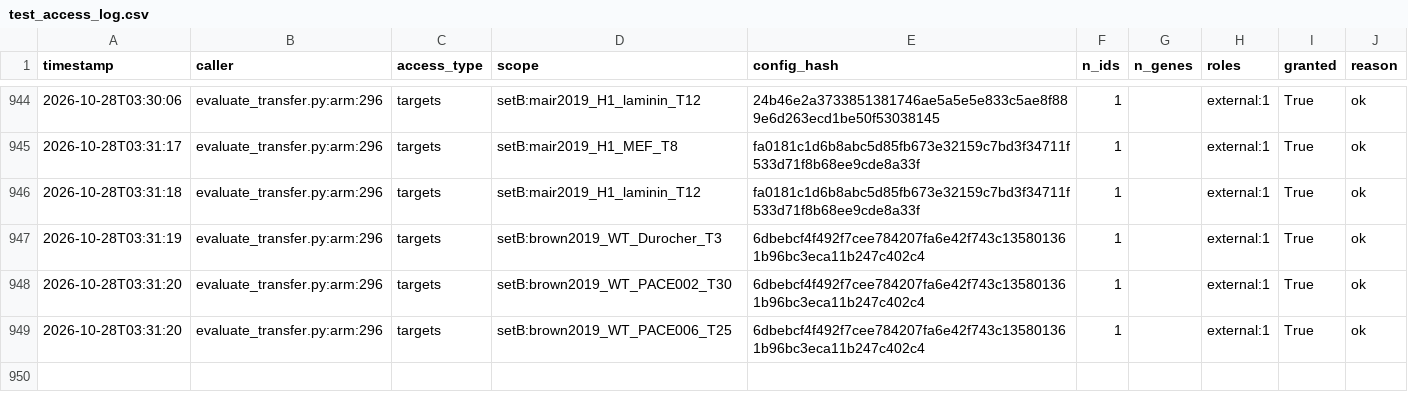
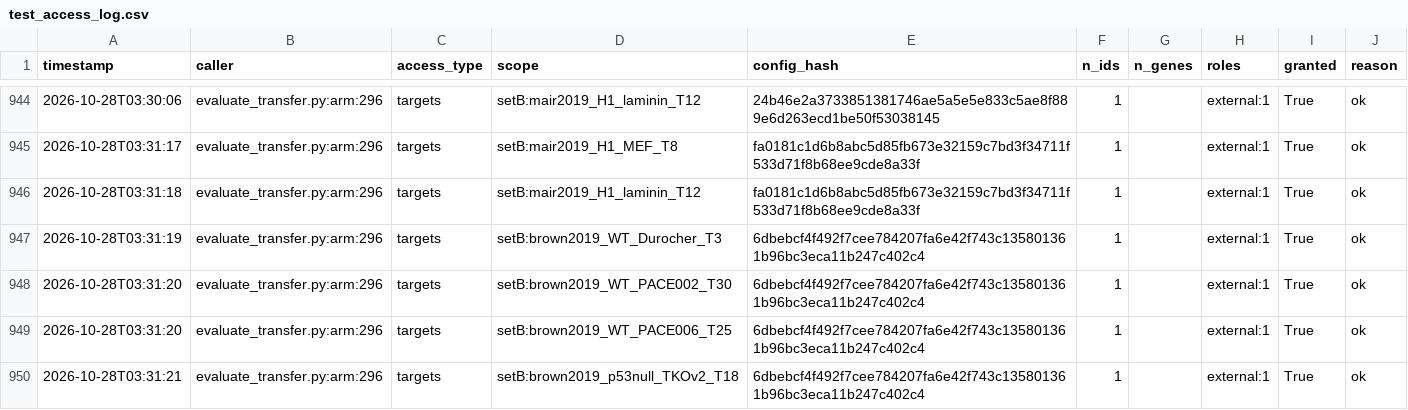
Before and after one commit to QuantitativeBiology/ai-hackathon-cancer_essentiality, a CSV file: results/test_access_log.csv, drawn as a sheet; only a part is shown, gaps mark what is left out.

Commit message:
G6 access log (before m5_avg setB:haapaniemi2018_null_D28)

```diff
--- a/results/test_access_log.csv
+++ b/results/test_access_log.csv
@@ -949 +949,2 @@ timestamp,caller,access_type,scope,config_hash,n_ids,n_genes,roles,granted,reaso
 2026-10-28T03:31:20,evaluate_transfer.py:arm:296,targets,setB:brown2019_WT_PACE006_T25,6dbebcf4f492f7cee784207fa6e42f743c135801361b96bc3eca11b247c402c4,1,,external:1,True,ok
+2026-10-28T03:31:21,evaluate_transfer.py:arm:296,targets,setB:brown2019_p53null_TKOv2_T18,6dbebcf4f492f7cee784207fa6e42f743c135801361b96bc3eca11b247c402c4,1,,external:1,True,ok
```
